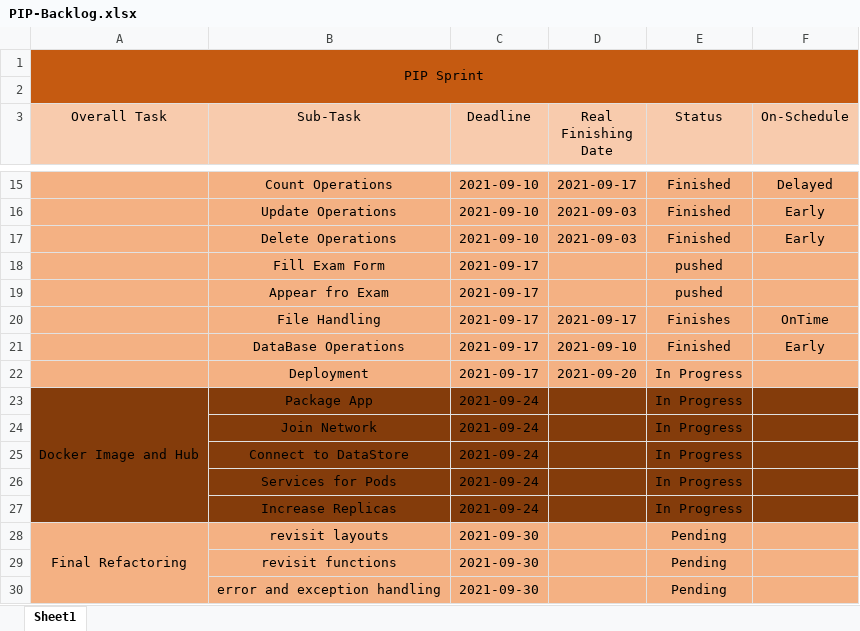
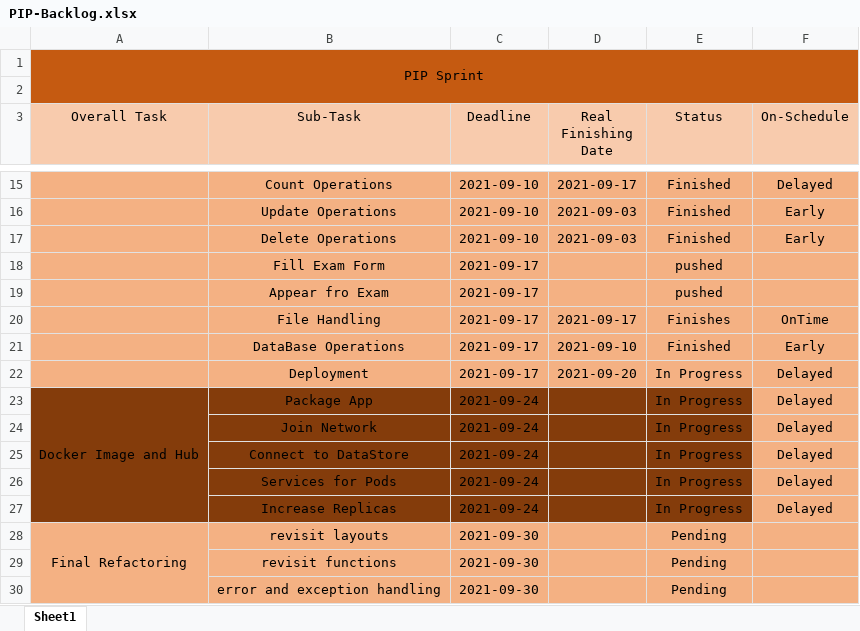
Before and after one commit to RaulMurgaPSL/PIP-University-Administration-System, an Excel workbook: PIP-Backlog.xlsx, sheet Sheet1, drawn as a sheet; only a part is shown, gaps mark what is left out; values as stored, in another font and other column widths than the file's, no borders; conditional formats not drawn; the diff names each change by its address in the sheet, - before the commit and + after, or states it on an @@ line.

```diff
--- a/PIP-Backlog.xlsx (sheet Sheet1)
+++ b/PIP-Backlog.xlsx (sheet Sheet1)
-F22:F27 (On-Schedule): (empty)
+F22:F27 (On-Schedule): Delayed
-F23:F27 fill: #843C0B
+F23:F27 fill: #F4B183
```
Also changed, not shown: 1 other file.
